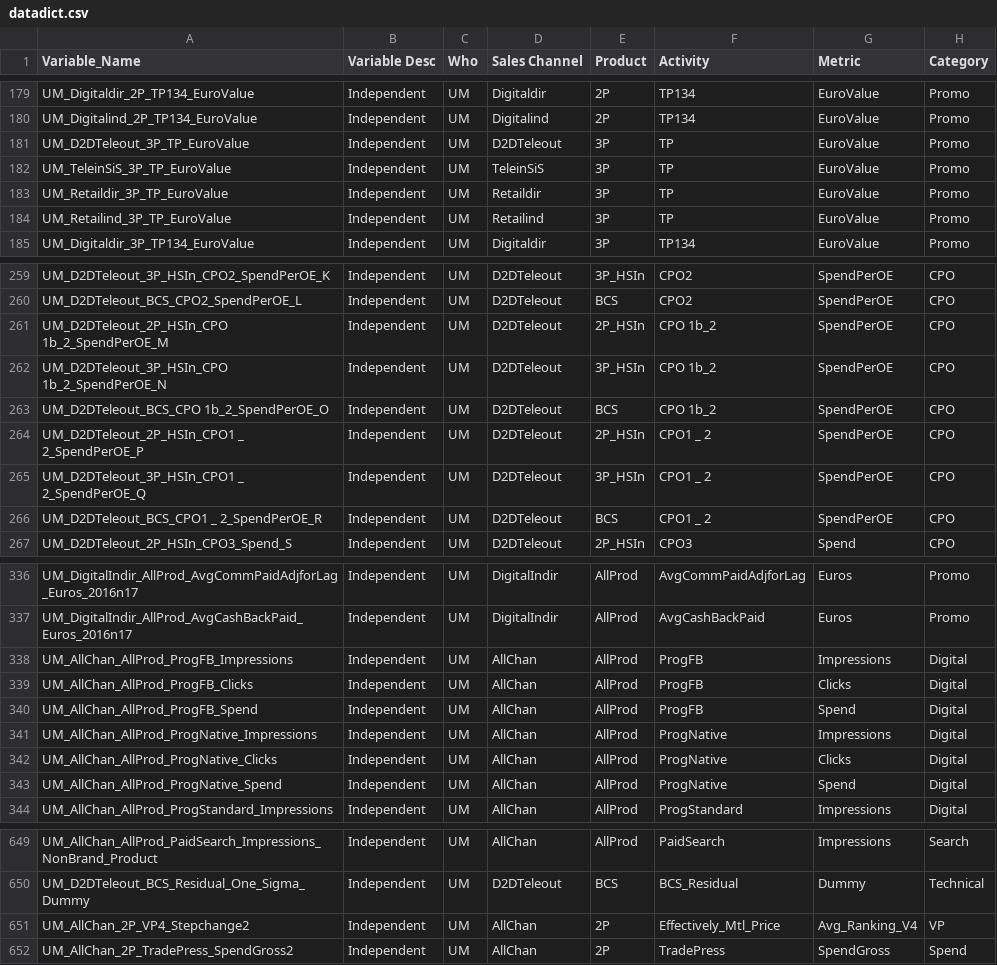
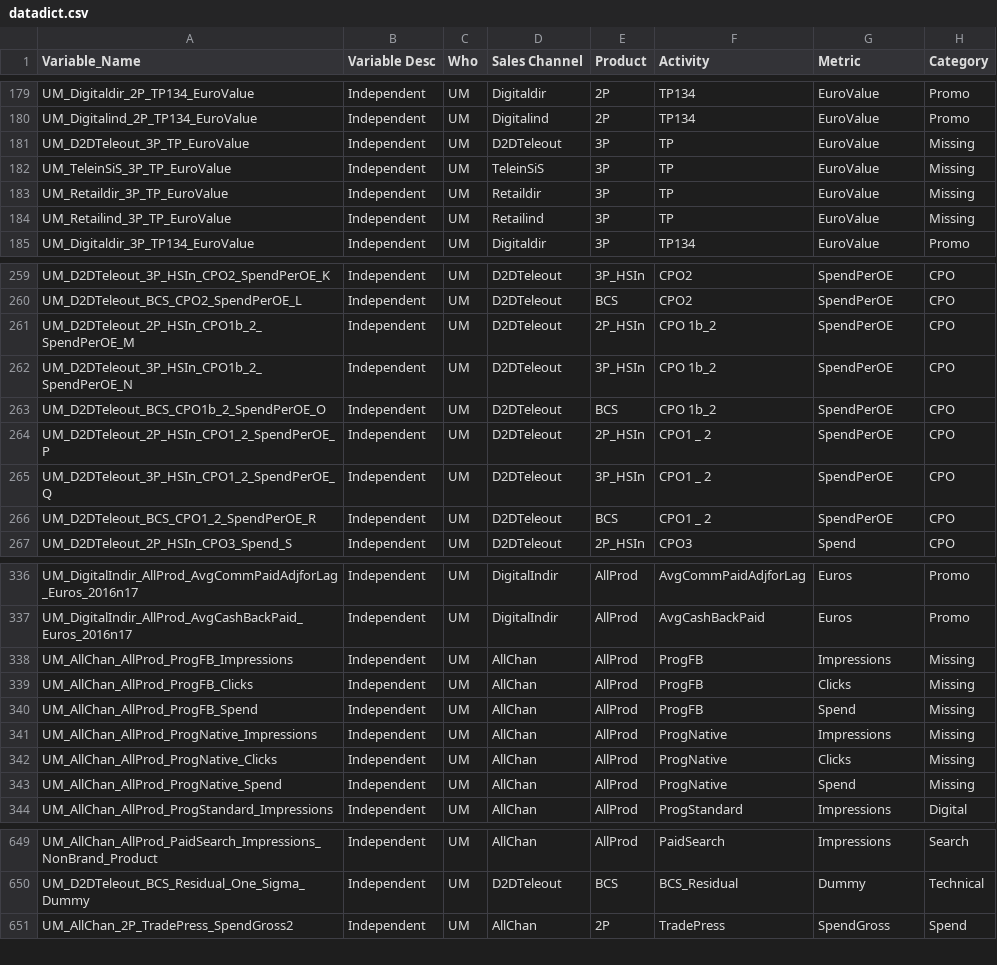
Before and after one commit to jimzzzzz/ROMI, a CSV file: Data/datadict.csv, drawn as a sheet; only a part is shown, gaps mark what is left out; the diff covers the shown part only.

```diff
--- a/Data/datadict.csv
+++ b/Data/datadict.csv
@@ -180,6 +180,6 @@ UM_Digitaldir_2P_TP134_EuroValue,Independent,UM,Digitaldir,2P,TP134,EuroValue,Pr
 UM_Digitalind_2P_TP134_EuroValue,Independent,UM,Digitalind,2P,TP134,EuroValue,Promo
-UM_D2DTeleout_3P_TP_EuroValue,Independent,UM,D2DTeleout,3P,TP,EuroValue,Promo
-UM_TeleinSiS_3P_TP_EuroValue,Independent,UM,TeleinSiS,3P,TP,EuroValue,Promo
-UM_Retaildir_3P_TP_EuroValue,Independent,UM,Retaildir,3P,TP,EuroValue,Promo
-UM_Retailind_3P_TP_EuroValue,Independent,UM,Retailind,3P,TP,EuroValue,Promo
+UM_D2DTeleout_3P_TP_EuroValue,Independent,UM,D2DTeleout,3P,TP,EuroValue,Missing
+UM_TeleinSiS_3P_TP_EuroValue,Independent,UM,TeleinSiS,3P,TP,EuroValue,Missing
+UM_Retaildir_3P_TP_EuroValue,Independent,UM,Retaildir,3P,TP,EuroValue,Missing
+UM_Retailind_3P_TP_EuroValue,Independent,UM,Retailind,3P,TP,EuroValue,Missing
 UM_Digitaldir_3P_TP134_EuroValue,Independent,UM,Digitaldir,3P,TP134,EuroValue,Promo
@@ -260,8 +260,8 @@ UM_D2DTeleout_3P_HSIn_CPO2_SpendPerOE_K,Independent,UM,D2DTeleout,3P_HSIn,CPO2,S
 UM_D2DTeleout_BCS_CPO2_SpendPerOE_L,Independent,UM,D2DTeleout,BCS,CPO2,SpendPerOE,CPO
-UM_D2DTeleout_2P_HSIn_CPO 1b_2_SpendPerOE_M,Independent,UM,D2DTeleout,2P_HSIn,CPO 1b_2,SpendPerOE,CPO
-UM_D2DTeleout_3P_HSIn_CPO 1b_2_SpendPerOE_N,Independent,UM,D2DTeleout,3P_HSIn,CPO 1b_2,SpendPerOE,CPO
-UM_D2DTeleout_BCS_CPO 1b_2_SpendPerOE_O,Independent,UM,D2DTeleout,BCS,CPO 1b_2,SpendPerOE,CPO
-UM_D2DTeleout_2P_HSIn_CPO1 _ 2_SpendPerOE_P,Independent,UM,D2DTeleout,2P_HSIn,CPO1 _ 2,SpendPerOE,CPO
-UM_D2DTeleout_3P_HSIn_CPO1 _ 2_SpendPerOE_Q,Independent,UM,D2DTeleout,3P_HSIn,CPO1 _ 2,SpendPerOE,CPO
-UM_D2DTeleout_BCS_CPO1 _ 2_SpendPerOE_R,Independent,UM,D2DTeleout,BCS,CPO1 _ 2,SpendPerOE,CPO
+UM_D2DTeleout_2P_HSIn_CPO1b_2_SpendPerOE_M,Independent,UM,D2DTeleout,2P_HSIn,CPO 1b_2,SpendPerOE,CPO
+UM_D2DTeleout_3P_HSIn_CPO1b_2_SpendPerOE_N,Independent,UM,D2DTeleout,3P_HSIn,CPO 1b_2,SpendPerOE,CPO
+UM_D2DTeleout_BCS_CPO1b_2_SpendPerOE_O,Independent,UM,D2DTeleout,BCS,CPO 1b_2,SpendPerOE,CPO
+UM_D2DTeleout_2P_HSIn_CPO1_2_SpendPerOE_P,Independent,UM,D2DTeleout,2P_HSIn,CPO1 _ 2,SpendPerOE,CPO
+UM_D2DTeleout_3P_HSIn_CPO1_2_SpendPerOE_Q,Independent,UM,D2DTeleout,3P_HSIn,CPO1 _ 2,SpendPerOE,CPO
+UM_D2DTeleout_BCS_CPO1_2_SpendPerOE_R,Independent,UM,D2DTeleout,BCS,CPO1 _ 2,SpendPerOE,CPO
 UM_D2DTeleout_2P_HSIn_CPO3_Spend_S,Independent,UM,D2DTeleout,2P_HSIn,CPO3,Spend,CPO
@@ -337,8 +337,8 @@ UM_DigitalIndir_AllProd_AvgCommPaidAdjforLag_Euros_2016n17,Independent,UM,Digita
 UM_DigitalIndir_AllProd_AvgCashBackPaid_Euros_2016n17,Independent,UM,DigitalIndir,AllProd,AvgCashBackPaid,Euros,Promo
-UM_AllChan_AllProd_ProgFB_Impressions,Independent,UM,AllChan,AllProd,ProgFB,Impressions,Digital
-UM_AllChan_AllProd_ProgFB_Clicks,Independent,UM,AllChan,AllProd,ProgFB,Clicks,Digital
-UM_AllChan_AllProd_ProgFB_Spend,Independent,UM,AllChan,AllProd,ProgFB,Spend,Digital
-UM_AllChan_AllProd_ProgNative_Impressions,Independent,UM,AllChan,AllProd,ProgNative,Impressions,Digital
-UM_AllChan_AllProd_ProgNative_Clicks,Independent,UM,AllChan,AllProd,ProgNative,Clicks,Digital
-UM_AllChan_AllProd_ProgNative_Spend,Independent,UM,AllChan,AllProd,ProgNative,Spend,Digital
+UM_AllChan_AllProd_ProgFB_Impressions,Independent,UM,AllChan,AllProd,ProgFB,Impressions,Missing
+UM_AllChan_AllProd_ProgFB_Clicks,Independent,UM,AllChan,AllProd,ProgFB,Clicks,Missing
+UM_AllChan_AllProd_ProgFB_Spend,Independent,UM,AllChan,AllProd,ProgFB,Spend,Missing
+UM_AllChan_AllProd_ProgNative_Impressions,Independent,UM,AllChan,AllProd,ProgNative,Impressions,Missing
+UM_AllChan_AllProd_ProgNative_Clicks,Independent,UM,AllChan,AllProd,ProgNative,Clicks,Missing
+UM_AllChan_AllProd_ProgNative_Spend,Independent,UM,AllChan,AllProd,ProgNative,Spend,Missing
 UM_AllChan_AllProd_ProgStandard_Impressions,Independent,UM,AllChan,AllProd,ProgStandard,Impressions,Digital
@@ -650,4 +650,2 @@ UM_AllChan_AllProd_PaidSearch_Impressions_NonBrand_Product,Independent,UM,AllCha
 UM_D2DTeleout_BCS_Residual_One_Sigma_Dummy,Independent,UM,D2DTeleout,BCS,BCS_Residual,Dummy,Technical
-"UM_AllChan_2P_VP4_Stepchange2
-",Independent,UM,AllChan,2P,Effectively_Mtl_Price,Avg_Ranking_V4,VP
 UM_AllChan_2P_TradePress_SpendGross2,Independent,UM,AllChan,2P,TradePress,SpendGross,Spend
```
Also changed, not shown: 87 edited cells elsewhere in this file, 3 other files.
